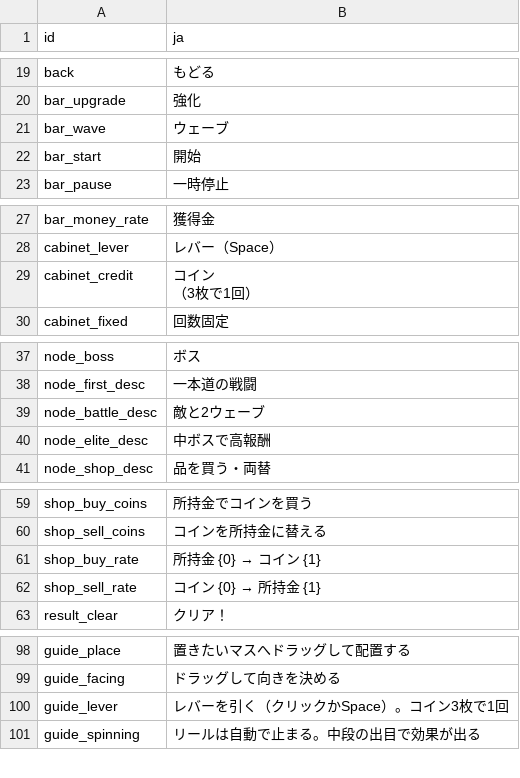
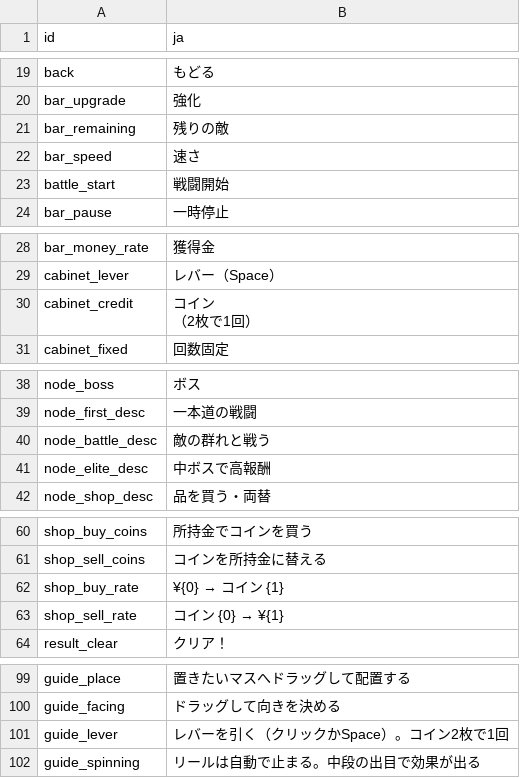
Before and after one commit to acururc/UnitySlotTower, a CSV file: Assets/UnitySlotTower/Data/Tables/ui_texts.csv, drawn as a sheet; only a part is shown, gaps mark what is left out.

```diff
--- a/Assets/UnitySlotTower/Data/Tables/ui_texts.csv
+++ b/Assets/UnitySlotTower/Data/Tables/ui_texts.csv
@@ -20,4 +20,5 @@ back,もどる
 bar_upgrade,強化
-bar_wave,ウェーブ
-bar_start,開始
+bar_remaining,残りの敵
+bar_speed,速さ
+battle_start,戦闘開始
 bar_pause,一時停止
@@ -28,4 +29,4 @@ bar_money_rate,獲得金
 cabinet_lever,レバー（Space）
-cabinet_credit,"コイン
-（3枚で1回）"
+cabinet_credit,"コイン
+（2枚で1回）"
 cabinet_fixed,回数固定
@@ -39,3 +40,3 @@ node_boss,ボス
 node_first_desc,一本道の戦闘
-node_battle_desc,敵と2ウェーブ
+node_battle_desc,敵の群れと戦う
 node_elite_desc,中ボスで高報酬
@@ -61,4 +62,4 @@ shop_buy_coins,所持金でコインを買う
 shop_sell_coins,コインを所持金に替える
-shop_buy_rate,所持金 {0} → コイン {1}
-shop_sell_rate,コイン {0} → 所持金 {1}
+shop_buy_rate,¥{0} → コイン {1}
+shop_sell_rate,コイン {0} → ¥{1}
 result_clear,クリア！
@@ -100,3 +101,3 @@ guide_place,置きたいマスへドラッグして配置する
 guide_facing,ドラッグして向きを決める
-guide_lever,レバーを引く（クリックかSpace）。コイン3枚で1回
+guide_lever,レバーを引く（クリックかSpace）。コイン2枚で1回
 guide_spinning,リールは自動で止まる。中段の出目で効果が出る
```
Also changed, not shown: 8 other files.
